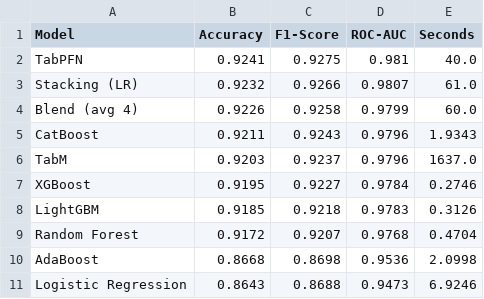
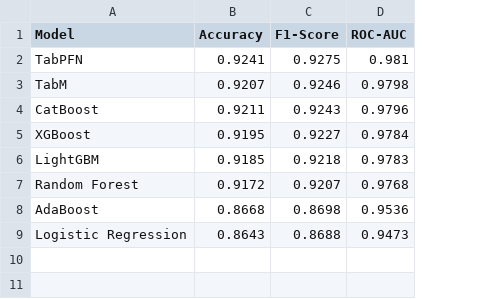
Before and after one commit to hoangnehyhy/ML-_Project_Autism_Prediction, a CSV file: notebooks/tuning_results.csv, drawn as a sheet; removed rows and columns are numbered as before the commit, all else as after; the diff names each change by its address in the sheet, - before the commit and + after, or states it on an @@ line.

```diff
--- a/notebooks/tuning_results.csv
+++ b/notebooks/tuning_results.csv
-column E (Seconds), row 2: 40.0; row 5: 1.9343; rows 7-11: 0.2746 | 0.3126 | 0.4704 | 2.0998 | 6.9246
-row 3: Stacking (LR) | 0.9232 | 0.9266 | 0.9807 | 61.0
-row 4: Blend (avg 4) | 0.9226 | 0.9258 | 0.9799 | 60.0
+row 3: TabM | 0.9207 | 0.9246 | 0.9798
-row 6: TabM | 0.9203 | 0.9237 | 0.9796 | 1637.0
```
Also changed, not shown: 9 other files.
